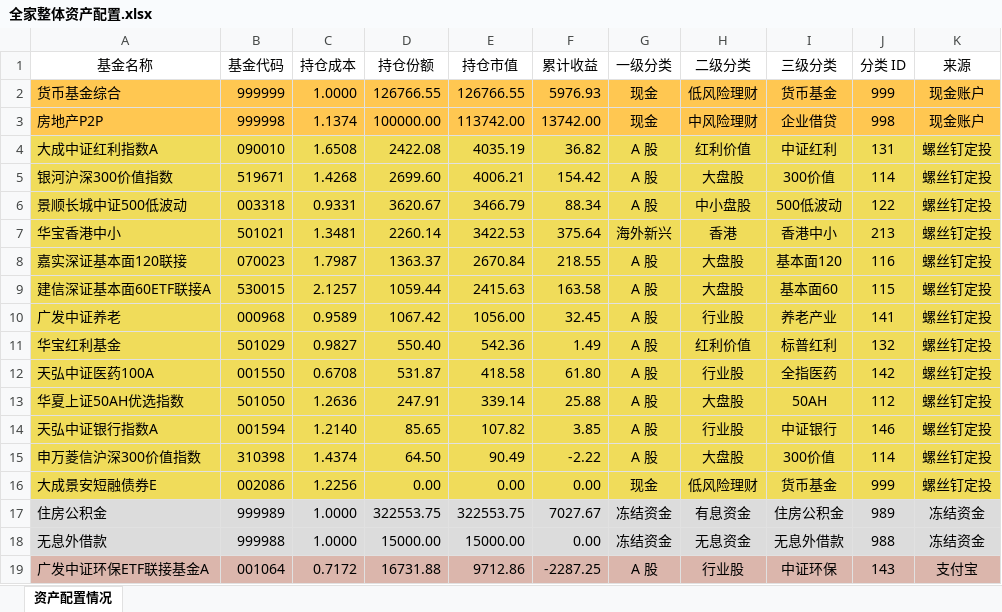
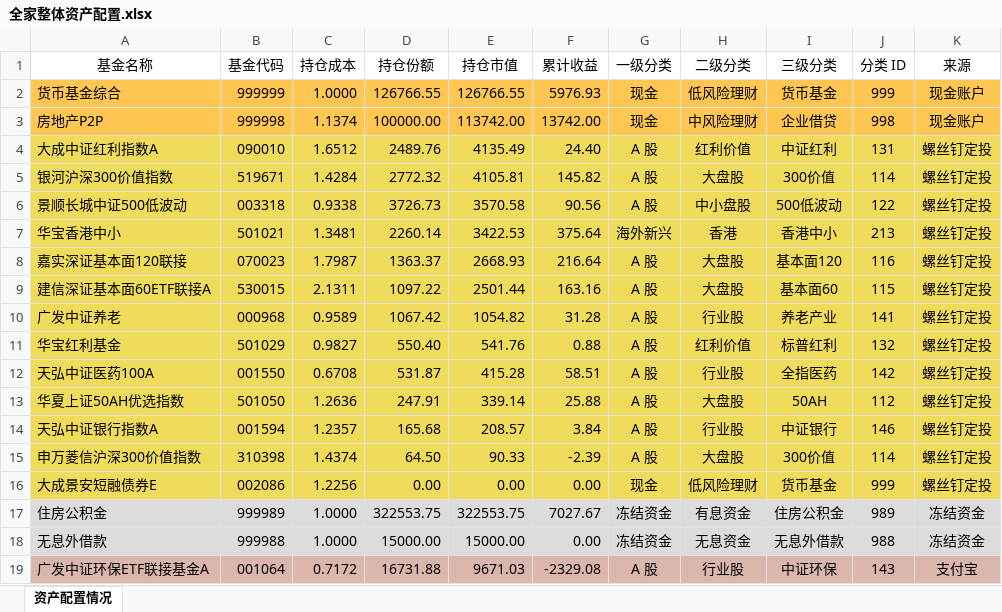
Before and after one commit to klq26/finance-data, an Excel workbook: scripts/output/201912/全家/全家整体资产配置.xlsx, sheet 资产配置情况, drawn as a sheet; only a part is shown; values as stored, in another font and other column widths than the file's, no borders; the diff covers the shown part only; the diff names each change by its address in the sheet, - before the commit and + after, or states it on an @@ line.

```diff
--- a/scripts/output/201912/全家/全家整体资产配置.xlsx (sheet 资产配置情况)
+++ b/scripts/output/201912/全家/全家整体资产配置.xlsx (sheet 资产配置情况)
-C4 (持仓成本): 1.6508
+C4 (持仓成本): 1.6512
-D4 (持仓份额): 2422.08
+D4 (持仓份额): 2489.76
-E4 (持仓市值): 4035.19
+E4 (持仓市值): 4135.49
-F4 (累计收益): 36.82
+F4 (累计收益): 24.40
-C5 (持仓成本): 1.4268
+C5 (持仓成本): 1.4284
-D5 (持仓份额): 2699.60
+D5 (持仓份额): 2772.32
-E5 (持仓市值): 4006.21
+E5 (持仓市值): 4105.81
-F5 (累计收益): 154.42
+F5 (累计收益): 145.82
-C6 (持仓成本): 0.9331
+C6 (持仓成本): 0.9338
-D6 (持仓份额): 3620.67
+D6 (持仓份额): 3726.73
-E6 (持仓市值): 3466.79
+E6 (持仓市值): 3570.58
-F6 (累计收益): 88.34
+F6 (累计收益): 90.56
-E8 (持仓市值): 2670.84
+E8 (持仓市值): 2668.93
-F8 (累计收益): 218.55
+F8 (累计收益): 216.64
-C9 (持仓成本): 2.1257
+C9 (持仓成本): 2.1311
-D9 (持仓份额): 1059.44
+D9 (持仓份额): 1097.22
-E9 (持仓市值): 2415.63
+E9 (持仓市值): 2501.44
-F9 (累计收益): 163.58
+F9 (累计收益): 163.16
-E10 (持仓市值): 1056.00
+E10 (持仓市值): 1054.82
-F10 (累计收益): 32.45
+F10 (累计收益): 31.28
-E11 (持仓市值): 542.36
+E11 (持仓市值): 541.76
-F11 (累计收益): 1.49
+F11 (累计收益): 0.88
-E12 (持仓市值): 418.58
+E12 (持仓市值): 415.28
-F12 (累计收益): 61.80
+F12 (累计收益): 58.51
-C14 (持仓成本): 1.2140
+C14 (持仓成本): 1.2357
-D14 (持仓份额): 85.65
+D14 (持仓份额): 165.68
-E14 (持仓市值): 107.82
+E14 (持仓市值): 208.57
-F14 (累计收益): 3.85
+F14 (累计收益): 3.84
-E15 (持仓市值): 90.49
+E15 (持仓市值): 90.33
-F15 (累计收益): -2.22
+F15 (累计收益): -2.39
-E19 (持仓市值): 9712.86
+E19 (持仓市值): 9671.03
-F19 (累计收益): -2287.25
+F19 (累计收益): -2329.08
```
Also changed, not shown: 2 added rows, 2 removed rows and 181 edited cells elsewhere in this sheet, scripts/output/201912/全家/全家整体收益估算.xlsx, 18 other files.
